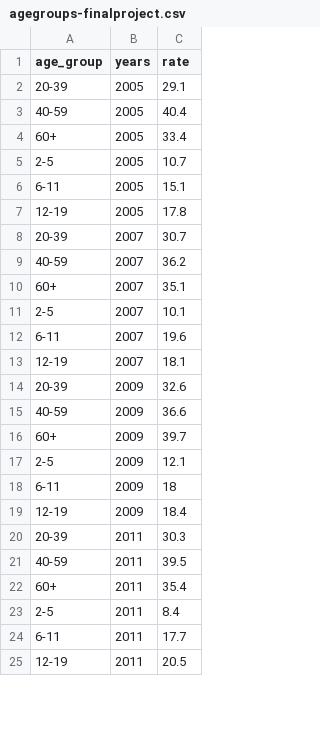
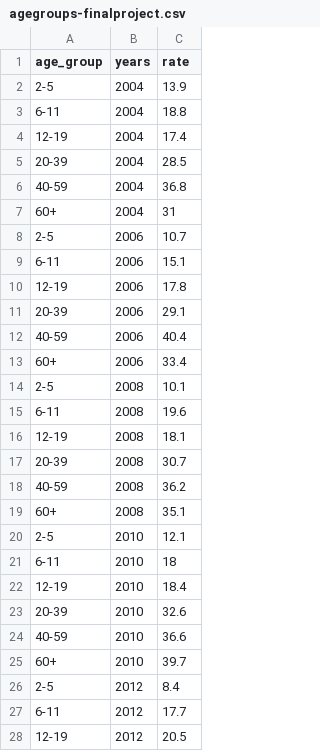
Before and after one commit to heejeans/hf-project, a CSV file: agegroups-finalproject.csv, drawn as a sheet; only a part is shown; the diff covers the shown part only.

Commit message:
Update agegroups-finalproject.csv

```diff
--- a/agegroups-finalproject.csv
+++ b/agegroups-finalproject.csv
@@ -1,25 +1,28 @@
 age_group,years,rate
-20-39,2005,29.1
-40-59,2005,40.4
-60+,2005,33.4
-2-5,2005,10.7
-6-11,2005,15.1
-12-19,2005,17.8
-20-39,2007,30.7
-40-59,2007,36.2
-60+,2007,35.1
-2-5,2007,10.1
-6-11,2007,19.6
-12-19,2007,18.1
-20-39,2009,32.6
-40-59,2009,36.6
-60+,2009,39.7
-2-5,2009,12.1
-6-11,2009,18
-12-19,2009,18.4
-20-39,2011,30.3
-40-59,2011,39.5
-60+,2011,35.4
-2-5,2011,8.4
-6-11,2011,17.7
-12-19,2011,20.5
+2-5,2004,13.9
+6-11,2004,18.8
+12-19,2004,17.4
+20-39,2004,28.5
+40-59,2004,36.8
+60+,2004,31
+2-5,2006,10.7
+6-11,2006,15.1
+12-19,2006,17.8
+20-39,2006,29.1
+40-59,2006,40.4
+60+,2006,33.4
+2-5,2008,10.1
+6-11,2008,19.6
+12-19,2008,18.1
+20-39,2008,30.7
+40-59,2008,36.2
+60+,2008,35.1
+2-5,2010,12.1
+6-11,2010,18
+12-19,2010,18.4
+20-39,2010,32.6
+40-59,2010,36.6
+60+,2010,39.7
+2-5,2012,8.4
+6-11,2012,17.7
+12-19,2012,20.5
```
Also changed, not shown: 6 added rows, 3 removed rows and 11 edited cells elsewhere in this file.
